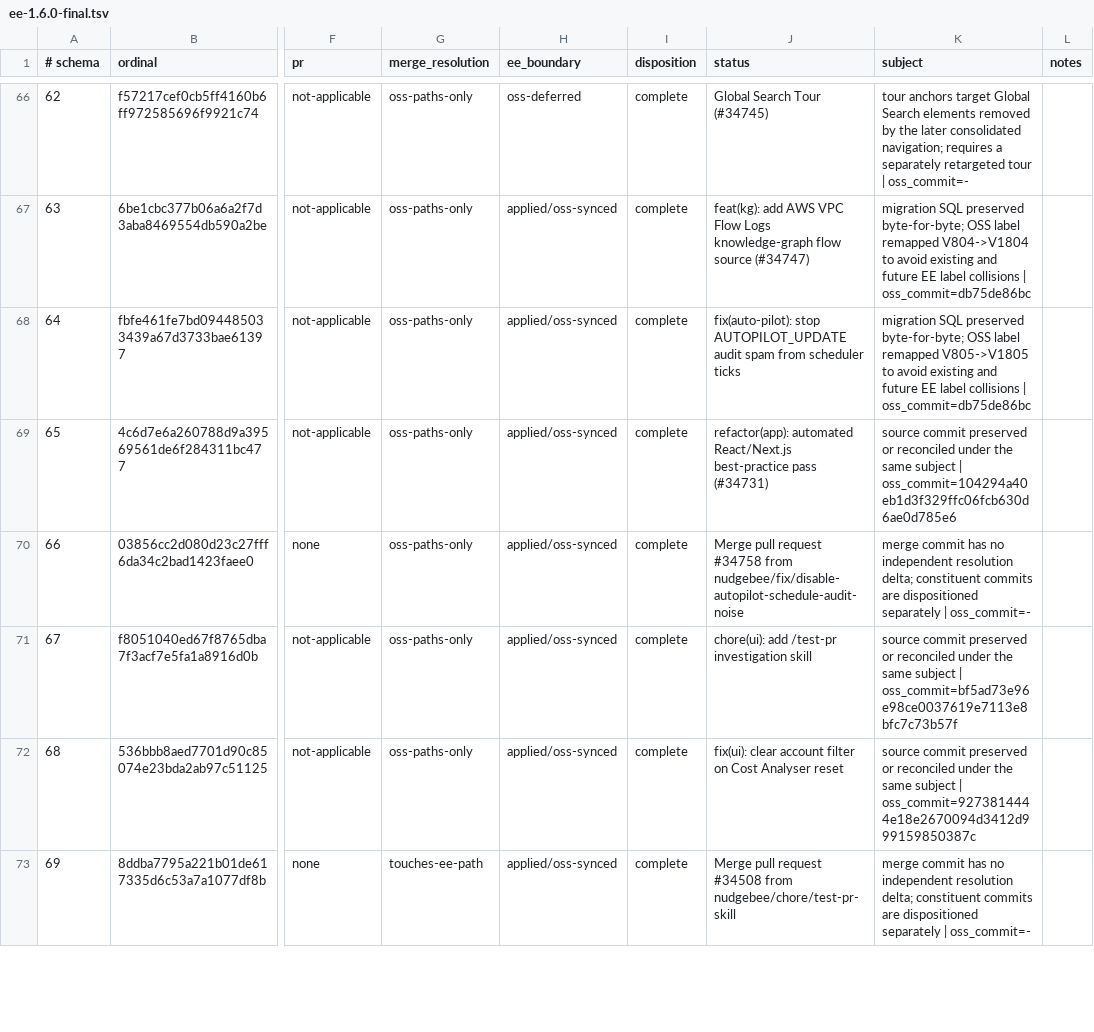
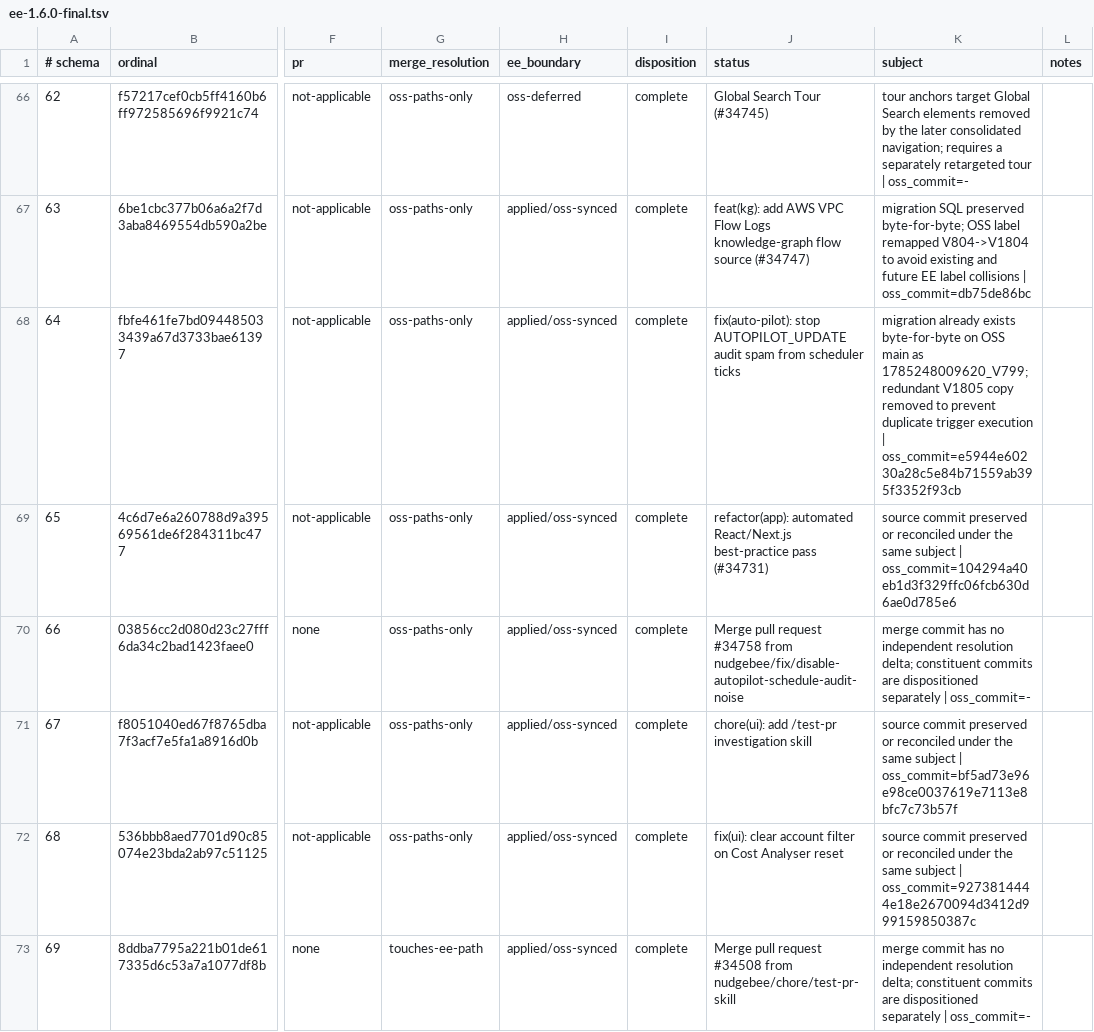
Before and after one commit to nudgebee/nudgebee, a TSV file: scripts/oss-sync/manifests/ee-1.6.0-final.tsv, drawn as a sheet; only a part is shown, gaps mark what is left out; the diff covers the shown part only; the diff names each change by its address in the sheet, - before the commit and + after, or states it on an @@ line.

Commit message:
chore: drop duplicate OSS autopilot migrations

```diff
--- a/scripts/oss-sync/manifests/ee-1.6.0-final.tsv
+++ b/scripts/oss-sync/manifests/ee-1.6.0-final.tsv
-K68 (subject): migration SQL preserved byte-for-byte; OSS label remapped V805->V1805 to avoid existing and future EE label collisions | oss_commit=db75de86bc
+K68 (subject): migration already exists byte-for-byte on OSS main as 1785248009620_V799; redundant V1805 copy removed to prevent duplicate trigger execution | oss_commit=e5944e60230a28c5e84b71559ab395f3352f93cb
```
Also changed, not shown: 1 edited cell elsewhere in this file, 5 other files.
